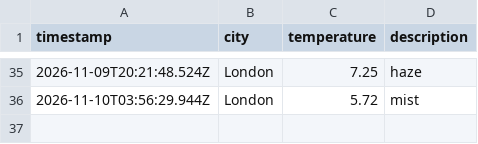
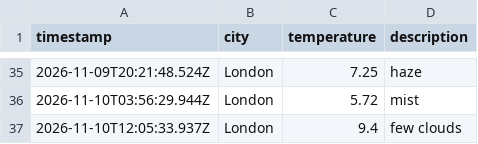
Before and after one commit to AnnaS120/weather_dataOps, a CSV file: data/weather_log.csv, drawn as a sheet; only a part is shown, gaps mark what is left out.

```diff
--- a/data/weather_log.csv
+++ b/data/weather_log.csv
@@ -36 +36,2 @@ timestamp,city,temperature,description
 2026-11-10T03:56:29.944Z,London,5.72,mist
+2026-11-10T12:05:33.937Z,London,9.4,few clouds
```
Also changed, not shown: 1 other file.
